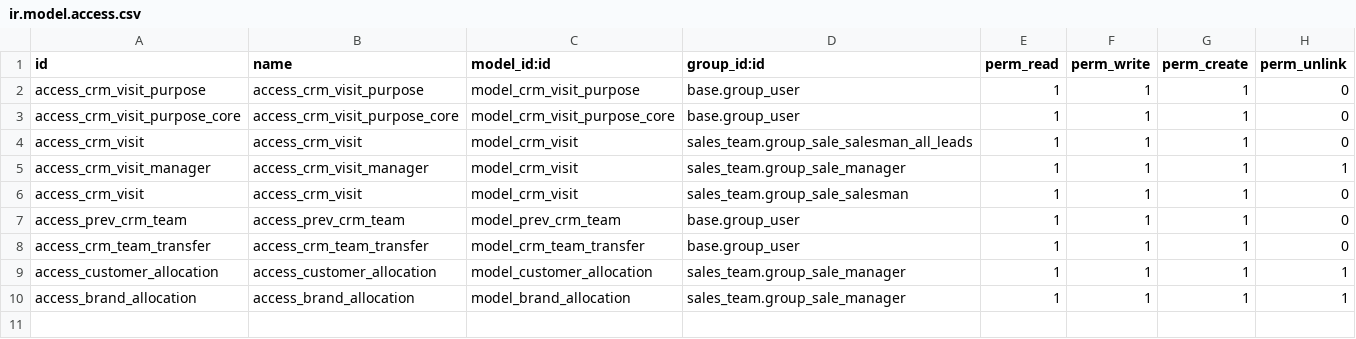
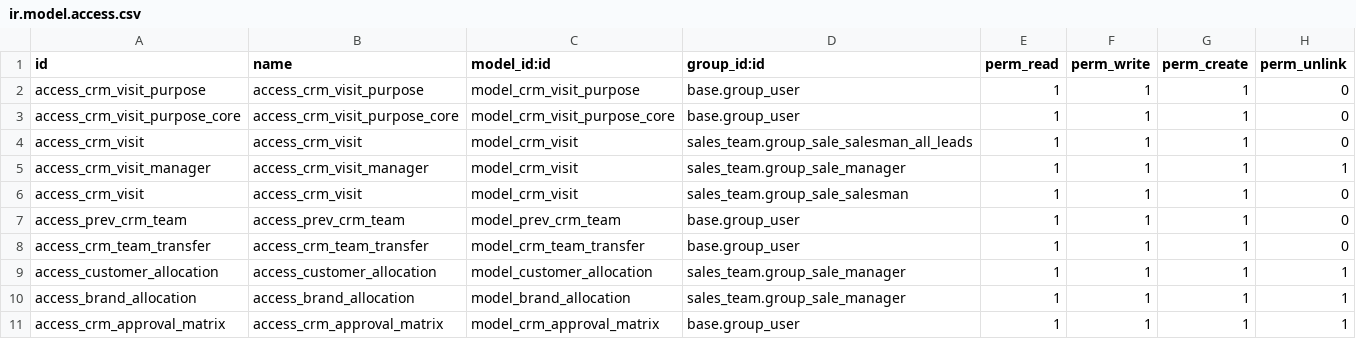
Before and after one commit to masbha-tex/taps, a CSV file: taps_crm/security/ir.model.access.csv, drawn as a sheet.

```diff
--- a/taps_crm/security/ir.model.access.csv
+++ b/taps_crm/security/ir.model.access.csv
@@ -10 +10,2 @@ access_customer_allocation,access_customer_allocation,model_customer_allocation,
 access_brand_allocation,access_brand_allocation,model_brand_allocation,sales_team.group_sale_manager,1,1,1,1
+access_crm_approval_matrix,access_crm_approval_matrix,model_crm_approval_matrix,base.group_user,1,1,1,1
```
Also changed, not shown: 13 other files.
